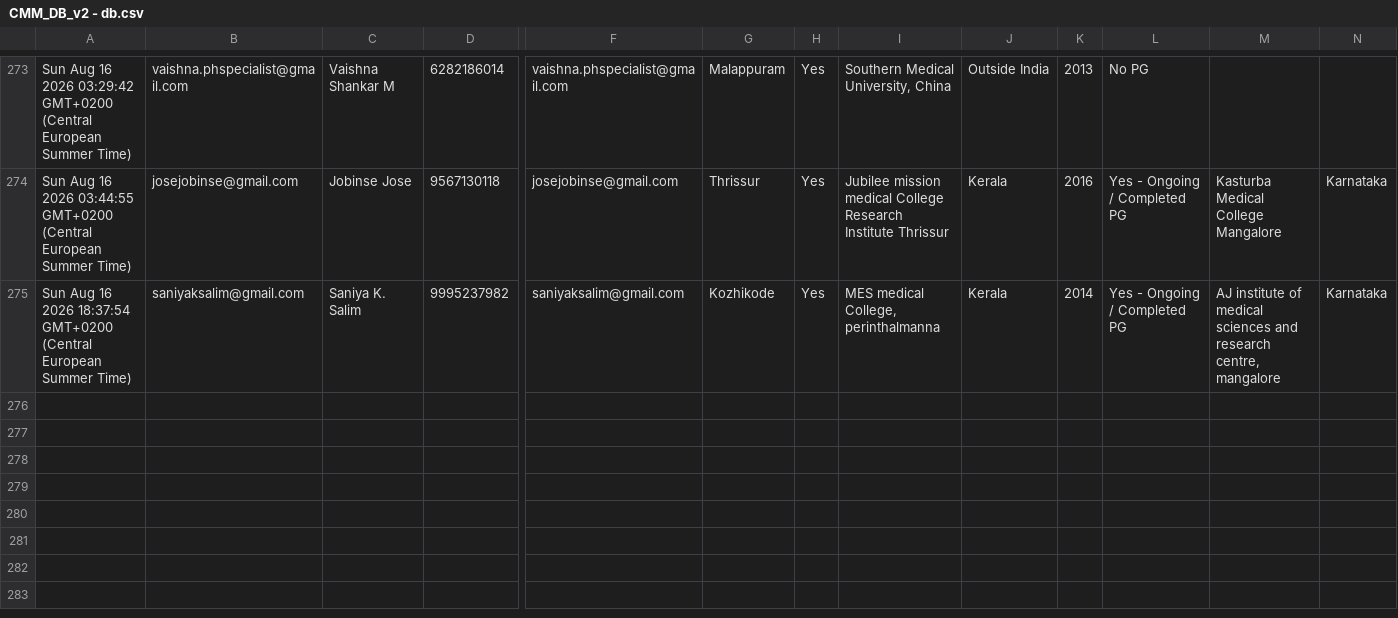
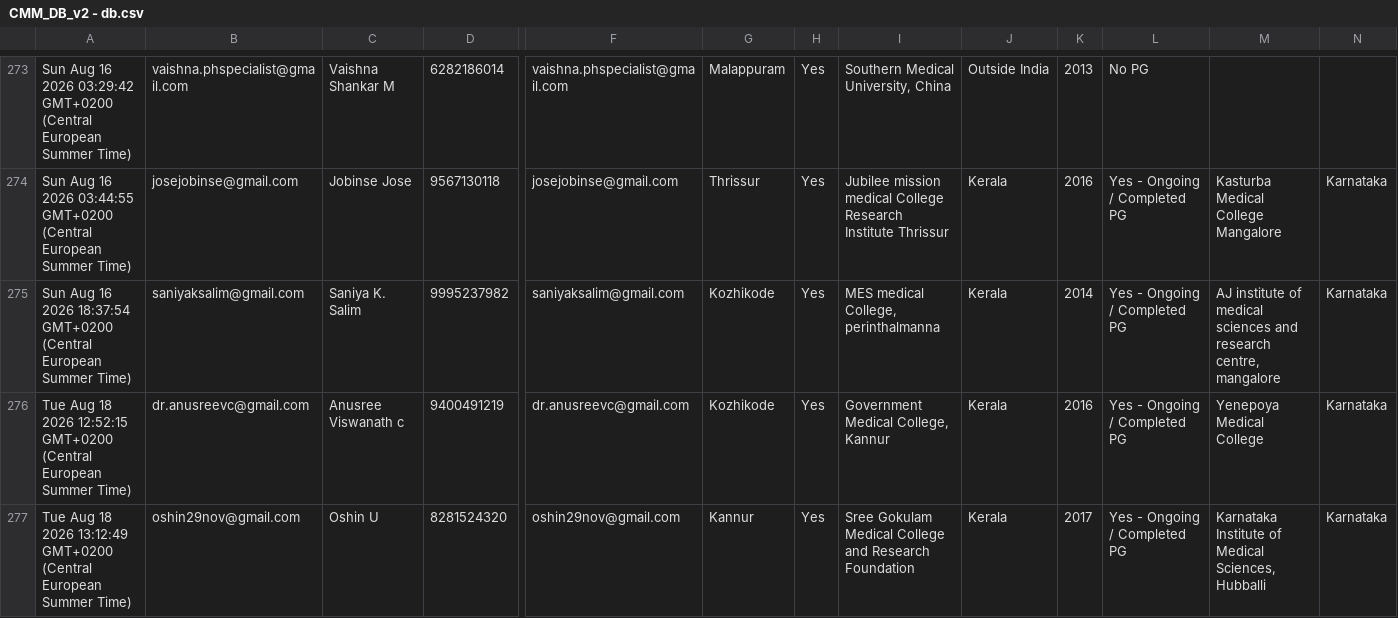
Before and after one commit to SharanStudio/cmmdb, a CSV file: CMM_DB_v2 - db.csv, drawn as a sheet; only a part is shown, gaps mark what is left out; rows hold the shown columns only; the diff names each change by its address in the sheet, - before the commit and + after, or states it on an @@ line.

Commit message:
Auto-update DB: 8/19/2026, 5:17:07 AM

```diff
--- a/CMM_DB_v2 - db.csv
+++ b/CMM_DB_v2 - db.csv
+row 276: Tue Aug 18 2026 12:52:15 GMT+0200 (Central European Summer Time) | dr.anusreevc@gmail.com | Anusree Viswanath c | 9400491219 | dr.anusreevc@gmail.com | Kozhikode | Yes | Government Medical College, Kannur | Kerala | 2016 | Yes - Ongoing / Completed PG | Yenepoya Medical College | Karnataka
+row 277: Tue Aug 18 2026 13:12:49 GMT+0200 (Central European Summer Time) | oshin29nov@gmail.com | Oshin U | 8281524320 | oshin29nov@gmail.com | Kannur | Yes | Sree Gokulam Medical College and Research Foundation | Kerala | 2017 | Yes - Ongoing / Completed PG | Karnataka Institute of Medical Sciences, Hubballi | Karnataka
```
